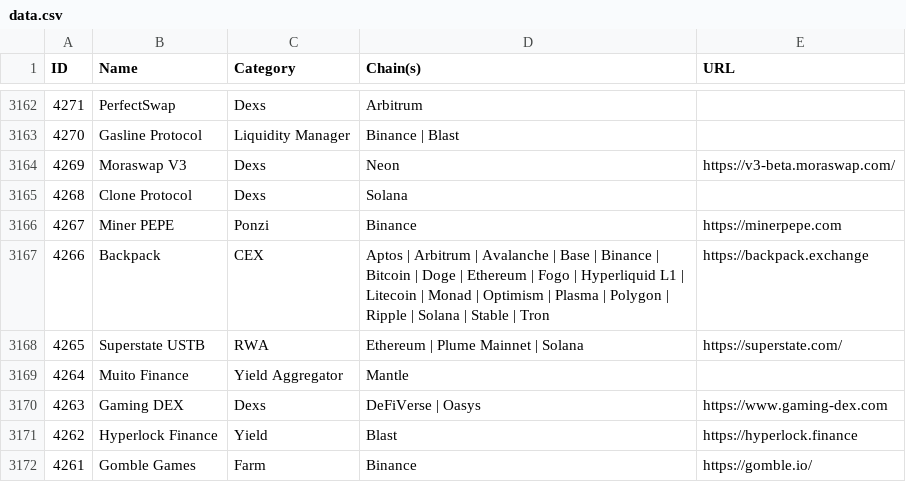
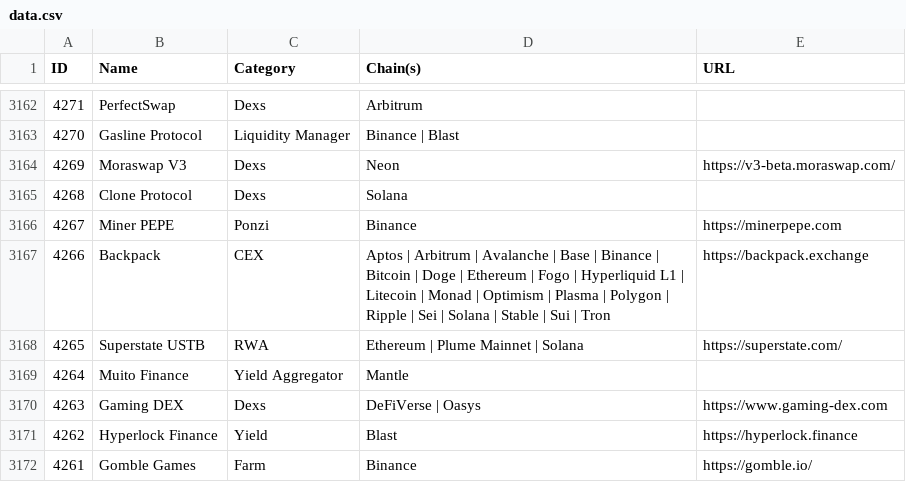
Before and after one commit to pmuens/defi-llama-watcher, a CSV file: data.csv, drawn as a sheet; only a part is shown, gaps mark what is left out.

Commit message:
Update data.csv

```diff
--- a/data.csv
+++ b/data.csv
@@ -3166,3 +3166,3 @@ ID,Name,Category,Chain(s),URL
 4267,Miner PEPE,Ponzi,Binance,https://minerpepe.com
-4266,Backpack,CEX,Aptos | Arbitrum | Avalanche | Base | Binance | Bitcoin | Doge | Ethereum | Fogo | Hyperliquid L1 | Litecoin | Monad | Optimism | Plasma | Polygon | Ripple | Solana | Stable | Tron,https://backpack.exchange
+4266,Backpack,CEX,Aptos | Arbitrum | Avalanche | Base | Binance | Bitcoin | Doge | Ethereum | Fogo | Hyperliquid L1 | Litecoin | Monad | Optimism | Plasma | Polygon | Ripple | Sei | Solana | Stable | Sui | Tron,https://backpack.exchange
 4265,Superstate USTB,RWA,Ethereum | Plume Mainnet | Solana,https://superstate.com/
```
